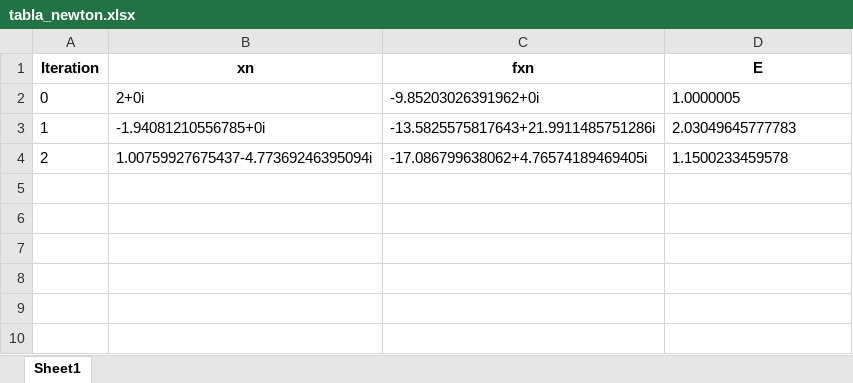
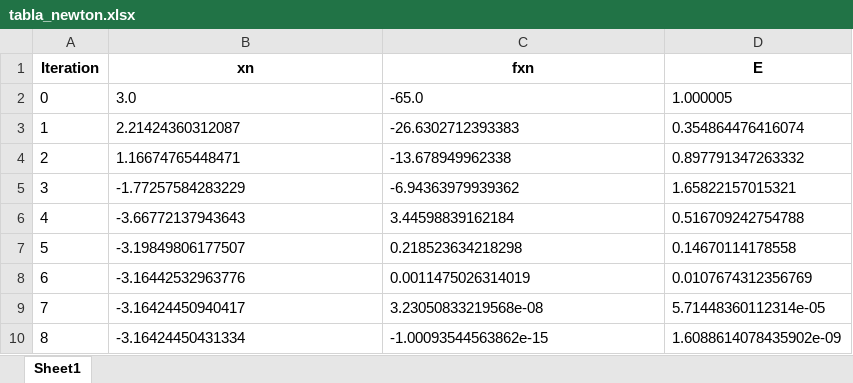
Before and after one commit to EvelynZapata20/SolveIT, an Excel workbook: app/tables/tabla_newton.xlsx, sheet Sheet1, drawn as a sheet; values as stored, in another font and other column widths than the file's, no borders; the diff names each change by its address in the sheet, - before the commit and + after, or states it on an @@ line.

```diff
--- a/app/tables/tabla_newton.xlsx (sheet Sheet1)
+++ b/app/tables/tabla_newton.xlsx (sheet Sheet1)
-B2 (xn): 2+0i
+B2 (xn): 3.0
-C2 (fxn): -9.85203026391962+0i
+C2 (fxn): -65.0
-D2 (E): 1.0000005
+D2 (E): 1.000005
-B3 (xn): -1.94081210556785+0i
+B3 (xn): 2.21424360312087
-C3 (fxn): -13.5825575817643+21.9911485751286i
+C3 (fxn): -26.6302712393383
-D3 (E): 2.03049645777783
+D3 (E): 0.354864476416074
-B4 (xn): 1.00759927675437-4.77369246395094i
+B4 (xn): 1.16674765448471
-C4 (fxn): -17.086799638062+4.76574189469405i
+C4 (fxn): -13.678949962338
-D4 (E): 1.1500233459578
+D4 (E): 0.897791347263332
+row 5: 3 | -1.77257584283229 | -6.94363979939362 | 1.65822157015321
+row 6: 4 | -3.66772137943643 | 3.44598839162184 | 0.516709242754788
+row 7: 5 | -3.19849806177507 | 0.218523634218298 | 0.14670114178558
+row 8: 6 | -3.16442532963776 | 0.0011475026314019 | 0.0107674312356769
+row 9: 7 | -3.16424450940417 | 3.23050833219568e-08 | 5.71448360112314e-05
+row 10: 8 | -3.16424450431334 | -1.00093544563862e-15 | 1.6088614078435902e-09
```
Also changed, not shown: app/tables/multiple_roots_results.xlsx, app/tables/tabla_biseccion.xlsx, 17 other files.
